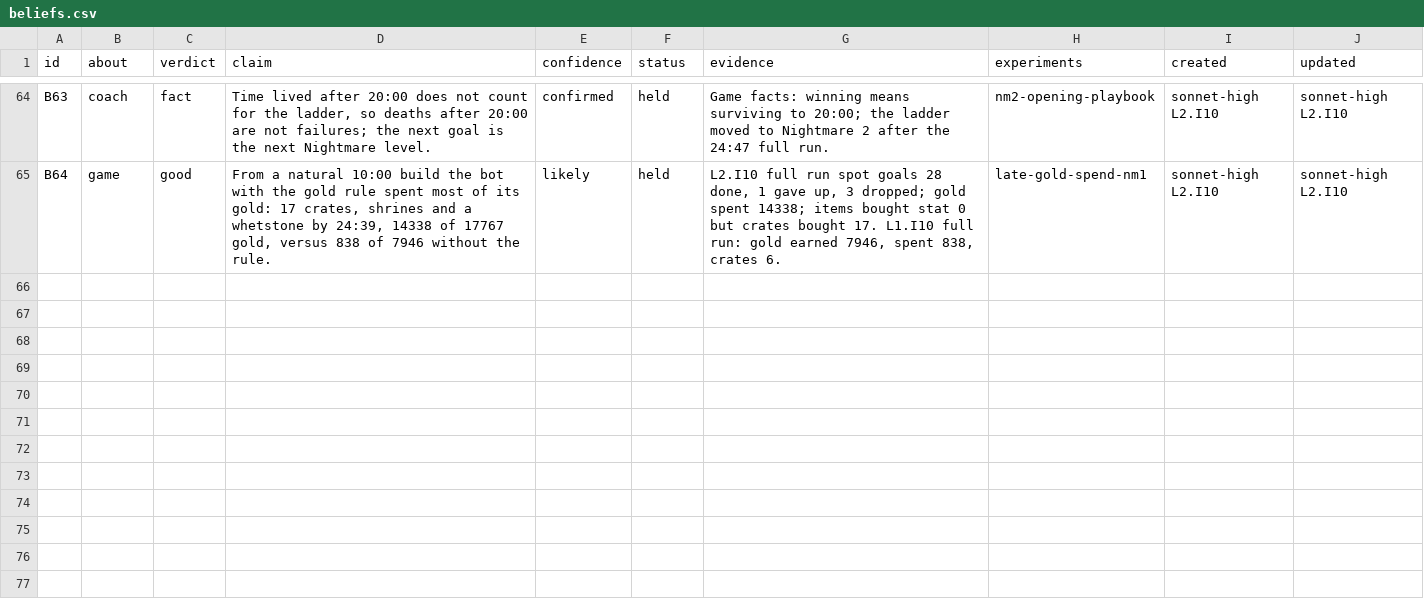
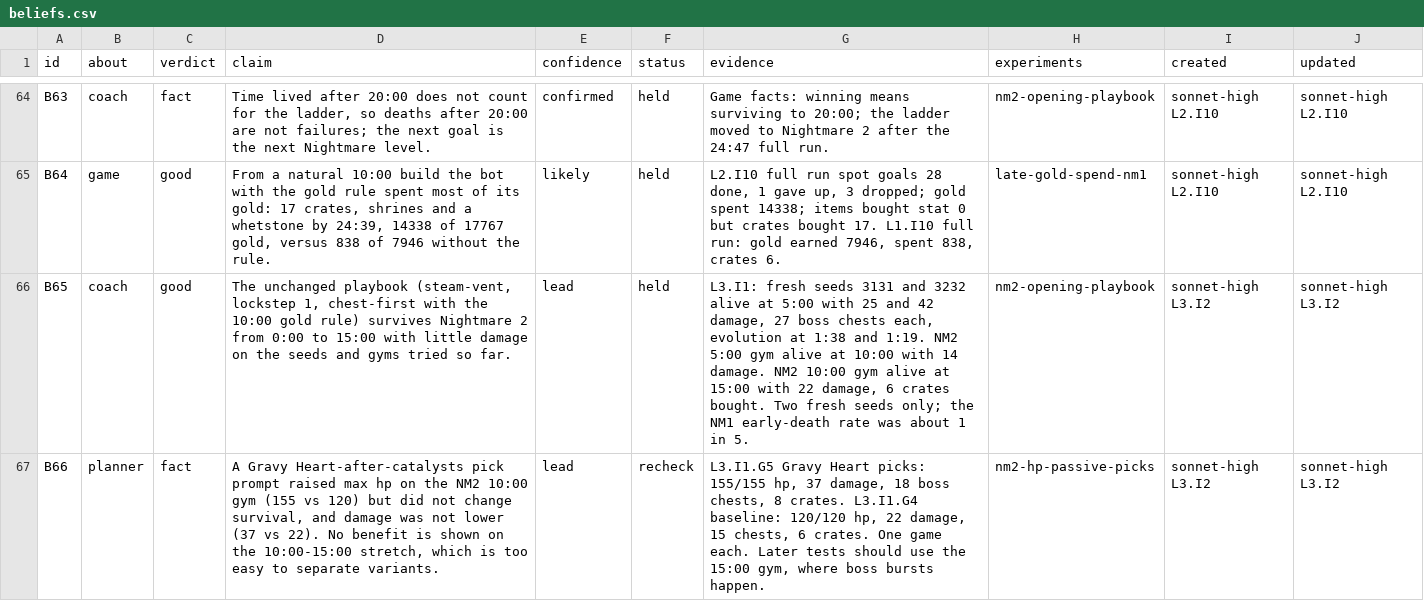
Before and after one commit to smirea/tibobit, a CSV file: gameplay/beliefs.csv, drawn as a sheet; only a part is shown, gaps mark what is left out; the diff covers the shown part only; the diff names each change by its address in the sheet, - before the commit and + after, or states it on an @@ line.

```diff
--- a/gameplay/beliefs.csv
+++ b/gameplay/beliefs.csv
+row 66: B65 | coach | good | The unchanged playbook (steam-vent, lockstep 1, chest-first with the 10:00 gold rule) survives Nightmare 2 from 0:00 to 15:00 with little damage on the seeds and gyms tried so far. | lead | held | L3.I1: fresh seeds 3131 and 3232 alive at 5:00 with 25 and 42 damage, 27 boss chests each, evolution at 1:38 and 1:19. NM2 5:00 gym alive at 10:00 with 14 damage. NM2 10:00 gym alive at 15:00 with 22 damage, 6 crates bought. Two fresh seeds only; the NM1 early-death rate was about 1 in 5. | nm2-opening-playbook | sonnet-high L3.I2 | sonnet-high L3.I2
+row 67: B66 | planner | fact | A Gravy Heart-after-catalysts pick prompt raised max hp on the NM2 10:00 gym (155 vs 120) but did not change survival, and damage was not lower (37 vs 22). No benefit is shown on the 10:00-15:00 stretch, which is too easy to separate variants. | lead | recheck | L3.I1.G5 Gravy Heart picks: 155/155 hp, 37 damage, 18 boss chests, 8 crates. L3.I1.G4 baseline: 120/120 hp, 22 damage, 15 chests, 6 crates. One game each. Later tests should use the 15:00 gym, where boss bursts happen. | nm2-hp-passive-picks | sonnet-high L3.I2 | sonnet-high L3.I2
```
Also changed, not shown: 2 added rows and 5 edited cells elsewhere in this file, 14 other files.
